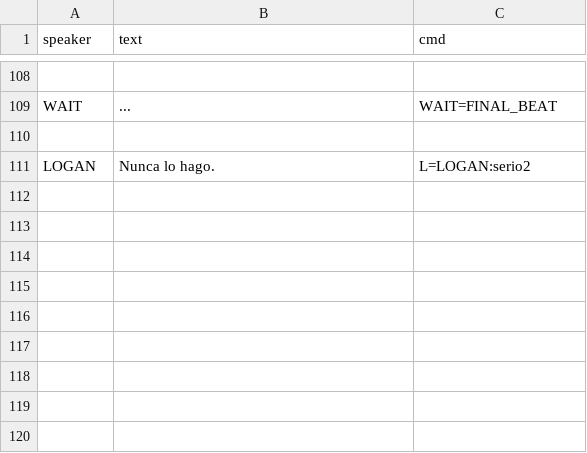
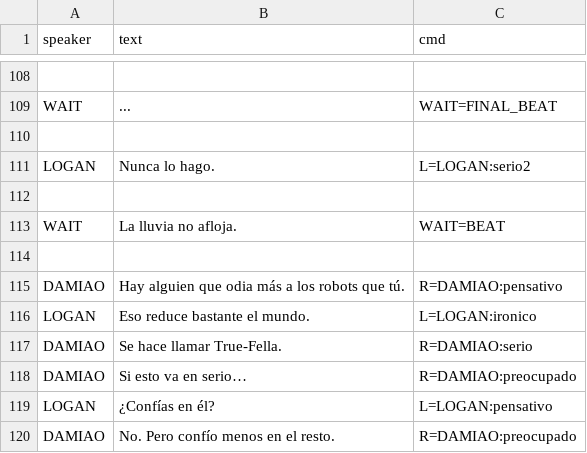
Before and after one commit to DavidLazaro08/VN-Unity-Project, a CSV file: Assets/Resources/Dialogue/scene_02.csv, drawn as a sheet; only a part is shown, gaps mark what is left out; the diff names each change by its address in the sheet, - before the commit and + after, or states it on an @@ line.

```diff
--- a/Assets/Resources/Dialogue/scene_02.csv
+++ b/Assets/Resources/Dialogue/scene_02.csv
+row 112: (empty)
+row 113: WAIT | La lluvia no afloja. | WAIT=BEAT
+row 114: (empty)
+row 115: DAMIAO | Hay alguien que odia más a los robots que tú. | R=DAMIAO:pensativo
+row 116: LOGAN | Eso reduce bastante el mundo. | L=LOGAN:ironico
+row 117: DAMIAO | Se hace llamar True-Fella. | R=DAMIAO:serio
+row 118: DAMIAO | Si esto va en serio… | R=DAMIAO:preocupado
+row 119: LOGAN | ¿Confías en él? | L=LOGAN:pensativo
+row 120: DAMIAO | No. Pero confío menos en el resto. | R=DAMIAO:preocupado
```
Also changed, not shown: 10 other files.
